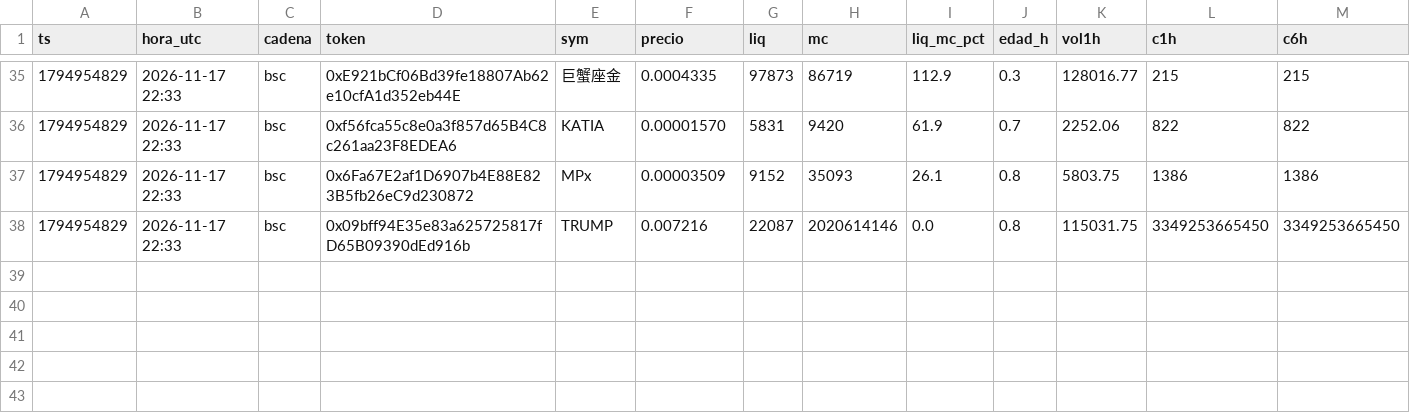
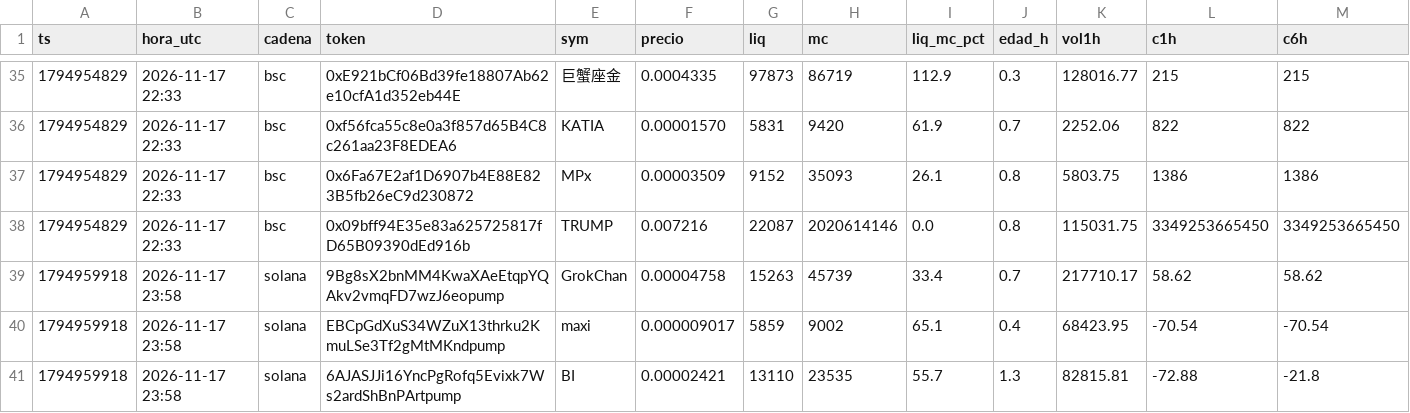
Before and after one commit to fjmunoznieves/desk-memecoins, a TSV file: datos/h28_sombra.tsv, drawn as a sheet; only a part is shown, gaps mark what is left out; rows hold the shown columns only; the diff names each change by its address in the sheet, - before the commit and + after, or states it on an @@ line.

```diff
--- a/datos/h28_sombra.tsv
+++ b/datos/h28_sombra.tsv
+row 39: 1794959918 | 2026-11-17 23:58 | solana | 9Bg8sX2bnMM4KwaXAeEtqpYQAkv2vmqFD7wzJ6eopump | GrokChan | 0.00004758 | 15263 | 45739 | 33.4 | 0.7 | 217710.17 | 58.62 | 58.62
+row 40: 1794959918 | 2026-11-17 23:58 | solana | EBCpGdXuS34WZuX13thrku2KmuLSe3Tf2gMtMKndpump | maxi | 0.000009017 | 5859 | 9002 | 65.1 | 0.4 | 68423.95 | -70.54 | -70.54
+row 41: 1794959918 | 2026-11-17 23:58 | solana | 6AJASJJi16YncPgRofq5Evixk7Ws2ardShBnPArtpump | BI | 0.00002421 | 13110 | 23535 | 55.7 | 1.3 | 82815.81 | -72.88 | -21.8
```
Also changed, not shown: datos/bundles_eventos.tsv, datos/consenso_A_compras.tsv, 12 other files.
